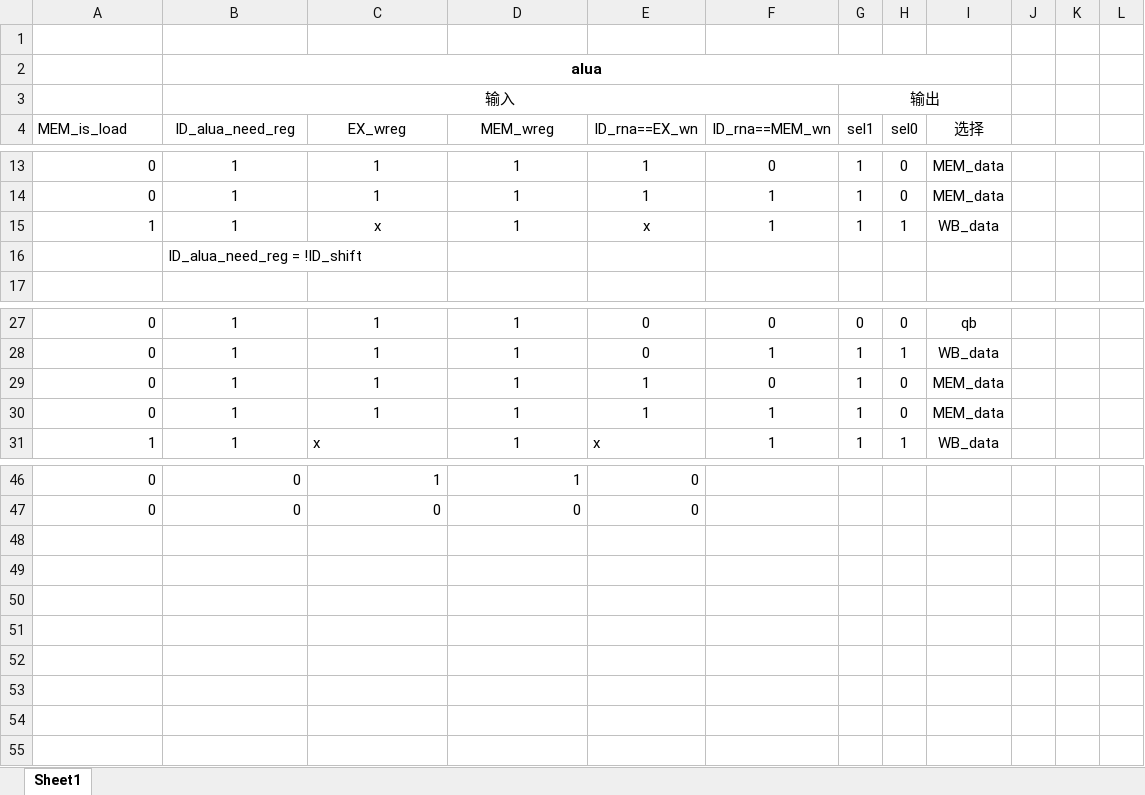
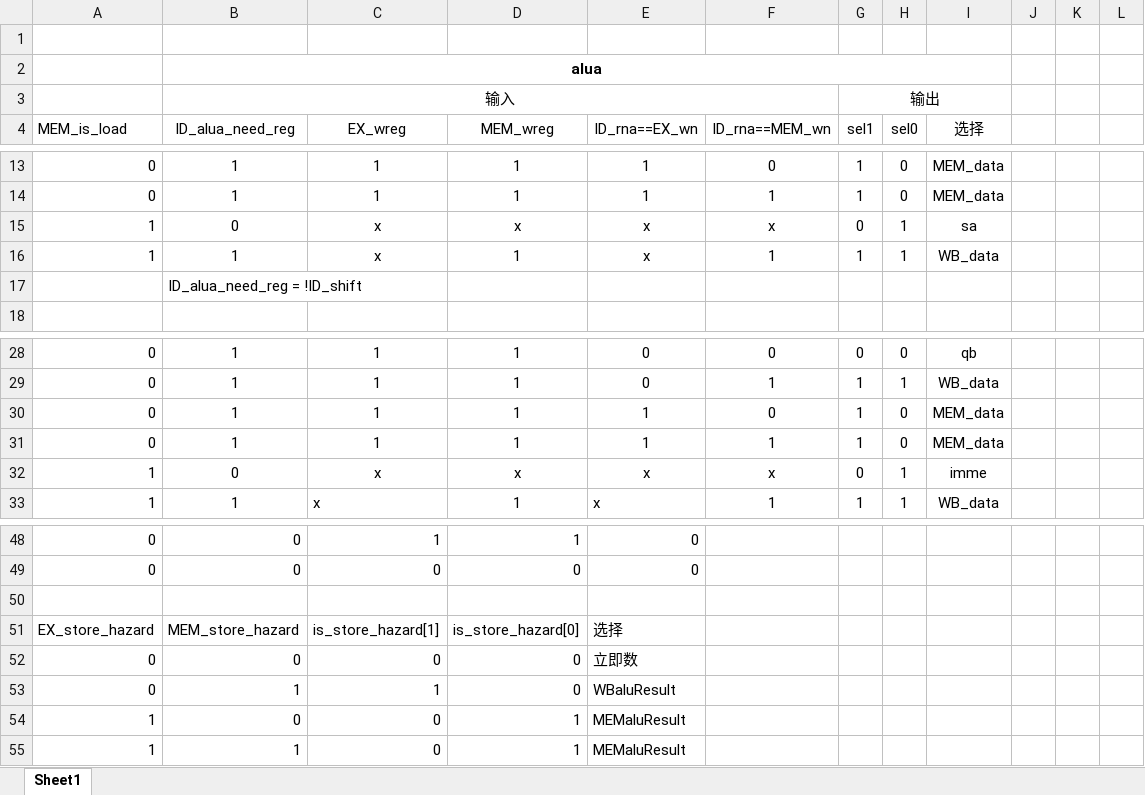
Before and after one commit to QaoA/cpu_verilog, an Excel workbook: 相关文档及图片/信号表.xlsx, sheet Sheet1, drawn as a sheet; only a part is shown, gaps mark what is left out; values as stored, in another font and other column widths than the file's, no borders; the diff names each change by its address in the sheet, - before the commit and + after, or states it on an @@ line.

```diff
--- a/相关文档及图片/信号表.xlsx (sheet Sheet1)
+++ b/相关文档及图片/信号表.xlsx (sheet Sheet1)
+row 15: 1 | 0 | x | x | x | x | 0 | 1 | sa
+row 32: 1 | 0 | x | x | x | x | 0 | 1 | imme
+row 50: (empty)
+row 51: EX_store_hazard | MEM_store_hazard | is_store_hazard[1] | is_store_hazard[0] | 选择
+row 52: 0 | 0 | 0 | 0 | 立即数
+row 53: 0 | 1 | 1 | 0 | WBaluResult
+row 54: 1 | 0 | 0 | 1 | MEMaluResult
+row 55: 1 | 1 | 0 | 1 | MEMaluResult
```
Also changed, not shown: 12 other files.
